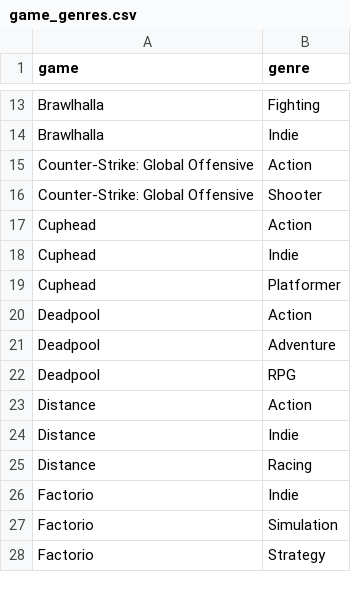
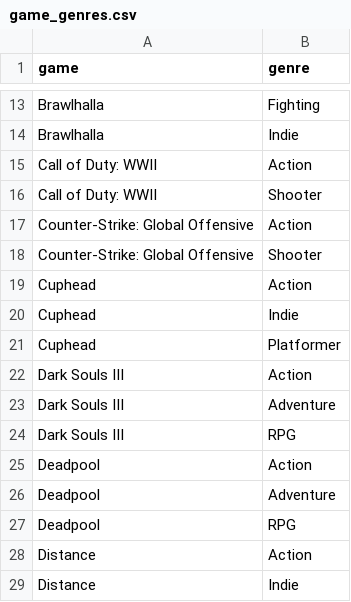
Before and after one commit to michaelvasallo/atrium, a CSV file: lib/seeds/game_genres.csv, drawn as a sheet; only a part is shown, gaps mark what is left out; the shorter side is filled out with more unchanged rows; the diff names each change by its address in the sheet, - before the commit and + after, or states it on an @@ line.

Commit message:
added genres for games with missing genres

```diff
--- a/lib/seeds/game_genres.csv
+++ b/lib/seeds/game_genres.csv
+row 15: Call of Duty: WWII | Action
+row 16: Call of Duty: WWII | Shooter
+row 22: Dark Souls III | Action
+row 23: Dark Souls III | Adventure
+row 24: Dark Souls III | RPG
```
